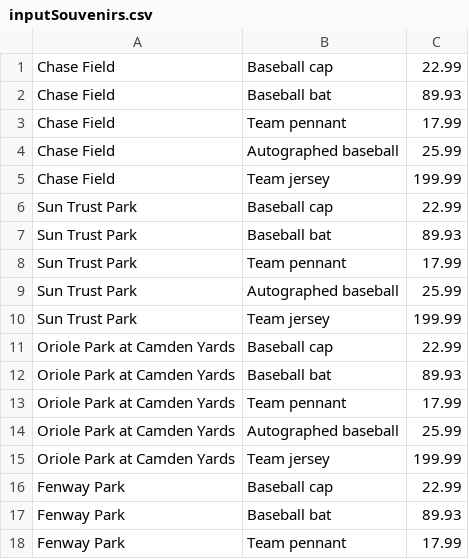
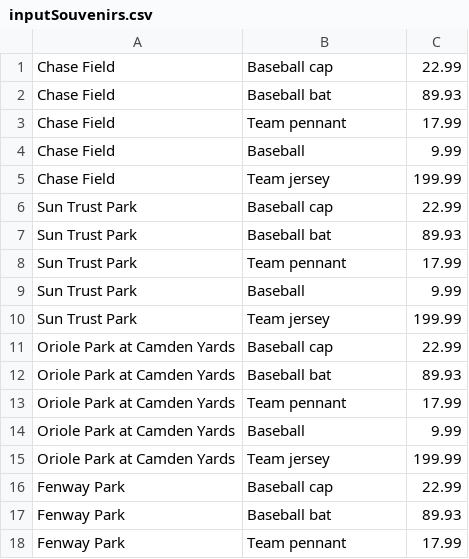
Before and after one commit to akarapetian/ALAYO---Project-2, a CSV file: ALAYO/inputSouvenirs.csv, drawn as a sheet; only a part is shown; the diff covers the shown part only.

```diff
--- a/ALAYO/inputSouvenirs.csv
+++ b/ALAYO/inputSouvenirs.csv
@@ -3,3 +3,3 @@ Chase Field,Baseball bat,89.93
 Chase Field,Team pennant,17.99
-Chase Field,Autographed baseball,25.99
+Chase Field,Baseball,9.99
 Chase Field,Team jersey,199.99
@@ -8,3 +8,3 @@ Sun Trust Park,Baseball bat,89.93
 Sun Trust Park,Team pennant,17.99
-Sun Trust Park,Autographed baseball,25.99
+Sun Trust Park,Baseball,9.99
 Sun Trust Park,Team jersey,199.99
@@ -13,3 +13,3 @@ Oriole Park at Camden Yards,Baseball bat,89.93
 Oriole Park at Camden Yards,Team pennant,17.99
-Oriole Park at Camden Yards,Autographed baseball,25.99
+Oriole Park at Camden Yards,Baseball,9.99
 Oriole Park at Camden Yards,Team jersey,199.99
```
Also changed, not shown: 5 removed rows and 54 edited cells elsewhere in this file, ALAYO/inputModifiedDistances.csv, ALAYO/inputModifiedMLBInformation.csv, 22 other files.
